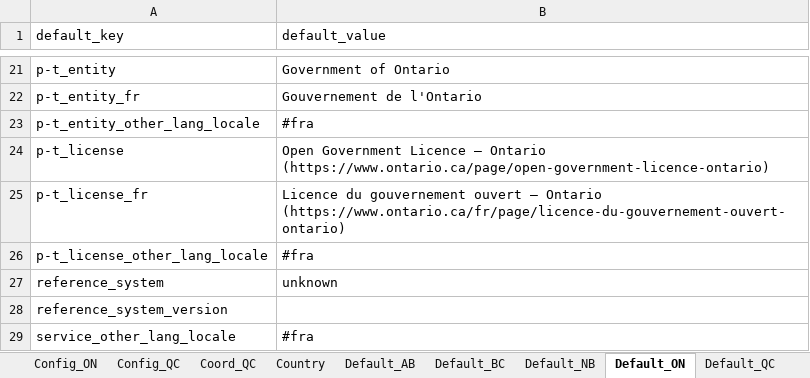
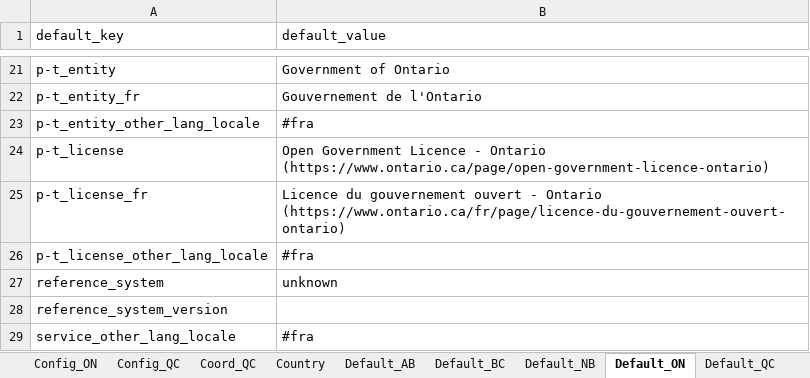
Before and after one commit to federal-geospatial-platform/fgp-metadata-proxy, an Excel workbook: FME_files/LOOKUP_TABLES/P-T_ETL_LOOKUP_TABLES.xlsx, sheet Default_ON, drawn as a sheet; only a part is shown, gaps mark what is left out; values as stored, in another font and other column widths than the file's, no borders; the diff names each change by its address in the sheet, - before the commit and + after, or states it on an @@ line.

Commit message:
Update P-T_ETL_LOOKUP_TABLES.xlsx
Update ON license definitions

```diff
--- a/FME_files/LOOKUP_TABLES/P-T_ETL_LOOKUP_TABLES.xlsx (sheet Default_ON)
+++ b/FME_files/LOOKUP_TABLES/P-T_ETL_LOOKUP_TABLES.xlsx (sheet Default_ON)
-B24 (default_value): …Government Licence – Ontario (https://www.ontario.ca/page/open-government-licence-ontario)
+B24 (default_value): …Government Licence - Ontario (https://www.ontario.ca/page/open-government-licence-ontario)
-B25 (default_value): …gouvernement ouvert – Ontario (https://www.ontario.ca/fr/page/licence-du-gouvernement-ouvert-ontario)
+B25 (default_value): …gouvernement ouvert - Ontario (https://www.ontario.ca/fr/page/licence-du-gouvernement-ouvert-ontario)
```
Also changed, not shown: sheet TransferLang_ON.
